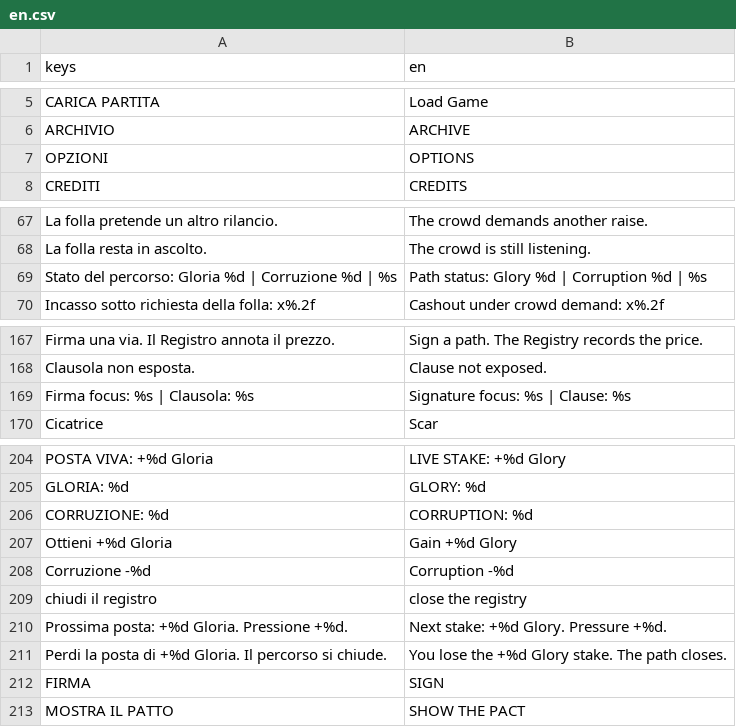
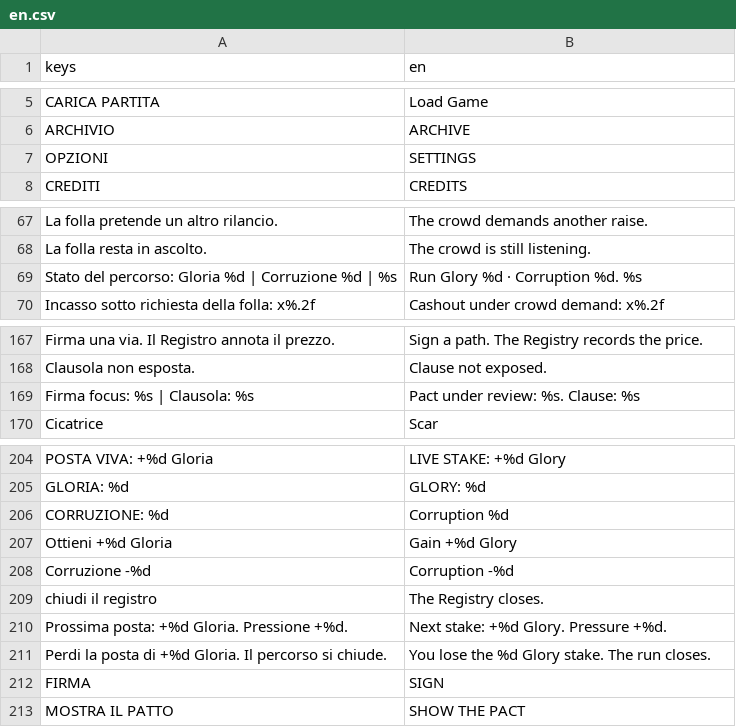
Before and after one commit to Faratas410/Gallicus-2.0, a CSV file: assets/i18n/en.csv, drawn as a sheet; only a part is shown, gaps mark what is left out.

```diff
--- a/assets/i18n/en.csv
+++ b/assets/i18n/en.csv
@@ -6,3 +6,3 @@ CARICA PARTITA,Load Game
 ARCHIVIO,ARCHIVE
-OPZIONI,OPTIONS
+OPZIONI,SETTINGS
 CREDITI,CREDITS
@@ -68,3 +68,3 @@ La folla pretende un altro rilancio.,The crowd demands another raise.
 La folla resta in ascolto.,The crowd is still listening.
-Stato del percorso: Gloria %d | Corruzione %d | %s,Path status: Glory %d | Corruption %d | %s
+Stato del percorso: Gloria %d | Corruzione %d | %s,Run Glory %d · Corruption %d. %s
 Incasso sotto richiesta della folla: x%.2f,Cashout under crowd demand: x%.2f
@@ -168,3 +168,3 @@ Firma una via. Il Registro annota il prezzo.,Sign a path. The Registry records t
 Clausola non esposta.,Clause not exposed.
-Firma focus: %s | Clausola: %s,Signature focus: %s | Clause: %s
+Firma focus: %s | Clausola: %s,Pact under review: %s. Clause: %s
 Cicatrice,Scar
@@ -205,8 +205,8 @@ POSTA VIVA: +%d Gloria,LIVE STAKE: +%d Glory
 GLORIA: %d,GLORY: %d
-CORRUZIONE: %d,CORRUPTION: %d
+CORRUZIONE: %d,Corruption %d
 Ottieni +%d Gloria,Gain +%d Glory
 Corruzione -%d,Corruption -%d
-chiudi il registro,close the registry
+chiudi il registro,The Registry closes.
 Prossima posta: +%d Gloria. Pressione +%d.,Next stake: +%d Glory. Pressure +%d.
-Perdi la posta di +%d Gloria. Il percorso si chiude.,You lose the +%d Glory stake. The path closes.
+Perdi la posta di +%d Gloria. Il percorso si chiude.,You lose the %d Glory stake. The run closes.
 FIRMA,SIGN
```
Also changed, not shown: assets/i18n/es.csv, assets/i18n/it.csv, 8 other files.
